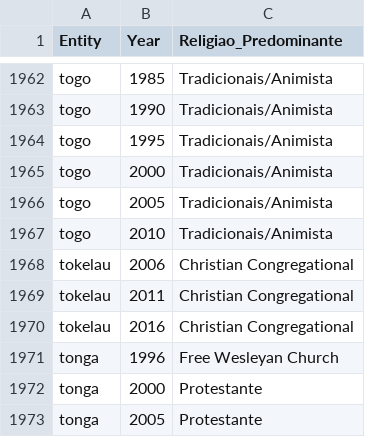
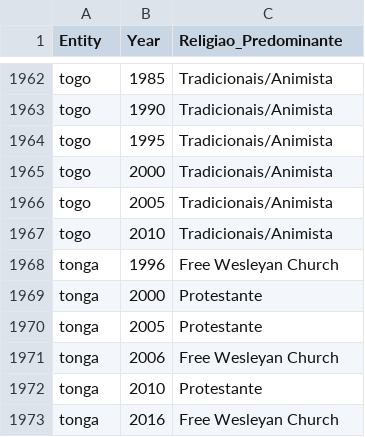
Before and after one commit to Mun1nm/ntbd-world-population, a CSV file: df_religiao_unificado.csv, drawn as a sheet; only a part is shown, gaps mark what is left out; the shorter side is filled out with more unchanged rows.

```diff
--- a/df_religiao_unificado.csv
+++ b/df_religiao_unificado.csv
@@ -1967,5 +1967,2 @@ togo,2005,Tradicionais/Animista
 togo,2010,Tradicionais/Animista
-tokelau,2006,Christian Congregational
-tokelau,2011,Christian Congregational
-tokelau,2016,Christian Congregational
 tonga,1996,Free Wesleyan Church
```
Also changed, not shown: df_fato_final.csv, 2 other files.
